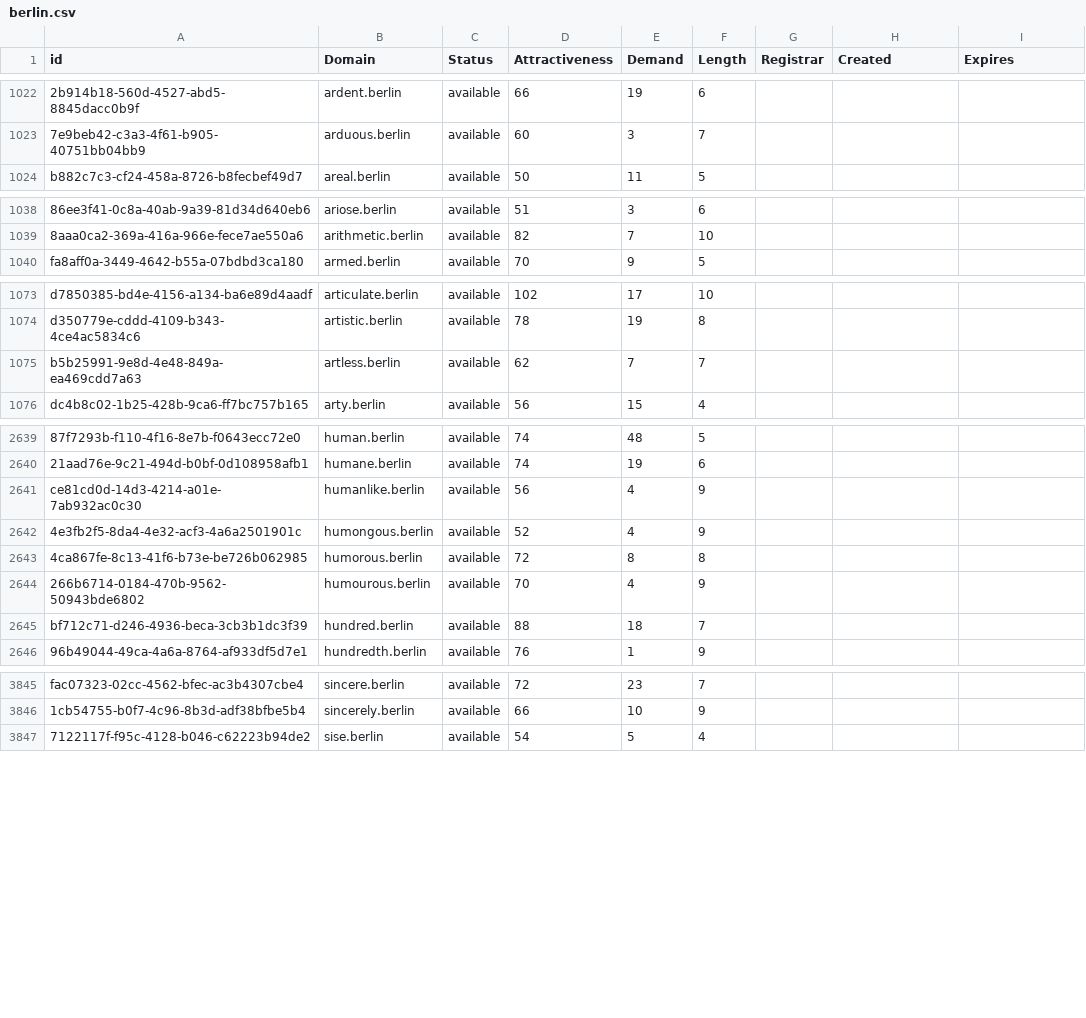
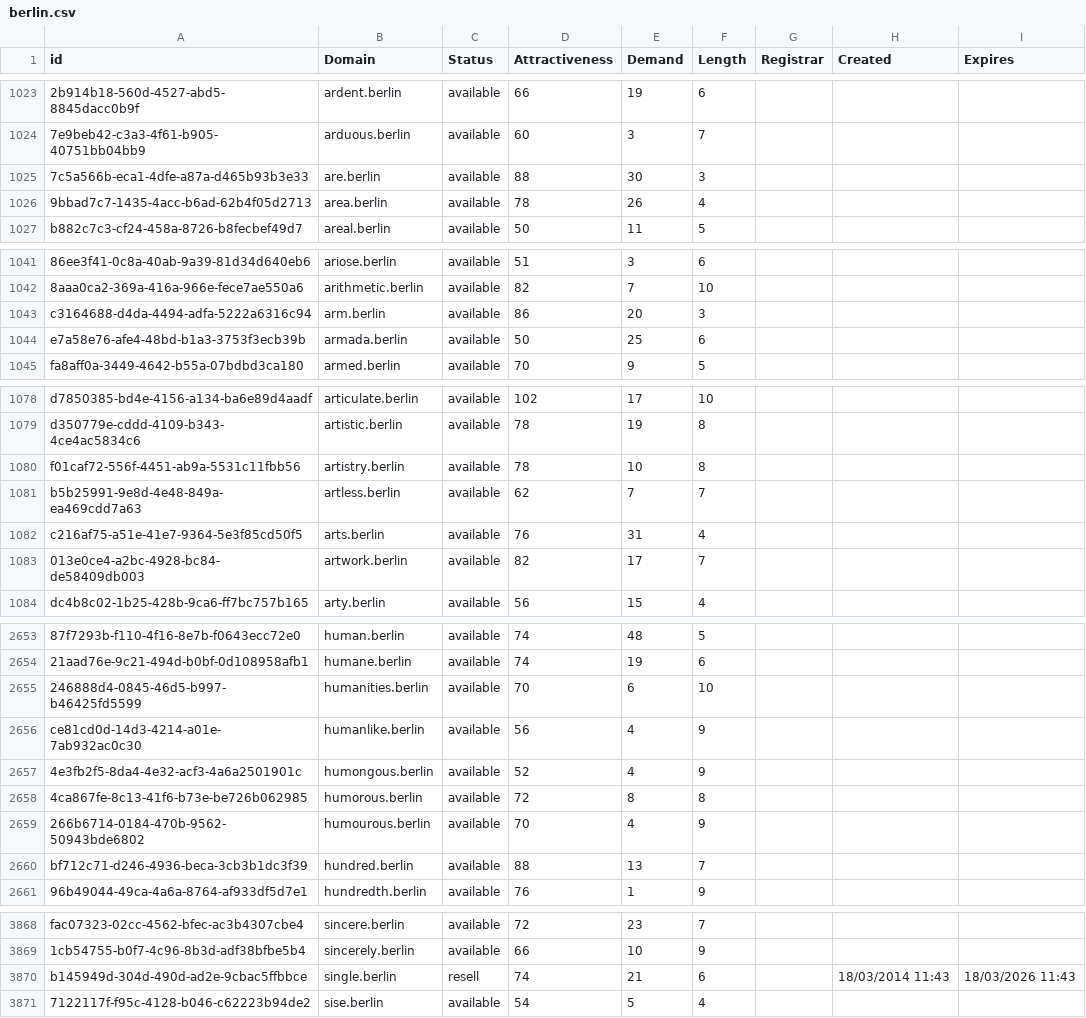
Before and after one commit to UniqueDomains/berlin-oneword-domains, a CSV file: berlin.csv, drawn as a sheet; only a part is shown, gaps mark what is left out; addresses are those after the commit; the diff covers the shown part only; the diff names each change by its address in the sheet, - before the commit and + after, or states it on an @@ line.

Commit message:
Domains update

```diff
--- a/berlin.csv
+++ b/berlin.csv
+row 1025: 7c5a566b-eca1-4dfe-a87a-d465b93b3e33 | are.berlin | available | 88 | 30 | 3
+row 1026: 9bbad7c7-1435-4acc-b6ad-62b4f05d2713 | area.berlin | available | 78 | 26 | 4
+row 1043: c3164688-d4da-4494-adfa-5222a6316c94 | arm.berlin | available | 86 | 20 | 3
+row 1044: e7a58e76-afe4-48bd-b1a3-3753f3ecb39b | armada.berlin | available | 50 | 25 | 6
+row 1080: f01caf72-556f-4451-ab9a-5531c11fbb56 | artistry.berlin | available | 78 | 10 | 8
+row 1082: c216af75-a51e-41e7-9364-5e3f85cd50f5 | arts.berlin | available | 76 | 31 | 4
+row 1083: 013e0ce4-a2bc-4928-bc84-de58409db003 | artwork.berlin | available | 82 | 17 | 7
+row 2655: 246888d4-0845-46d5-b997-b46425fd5599 | humanities.berlin | available | 70 | 6 | 10
-E2660 (Demand): 18
+E2660 (Demand): 13
+row 3870: b145949d-304d-490d-ad2e-9cbac5ffbbce | single.berlin | resell | 74 | 21 | 6 |  | 18/03/2014 11:43 | 18/03/2026 11:43
```
Also changed, not shown: 19 added rows and 12 edited cells elsewhere in this file, 2 other files.
